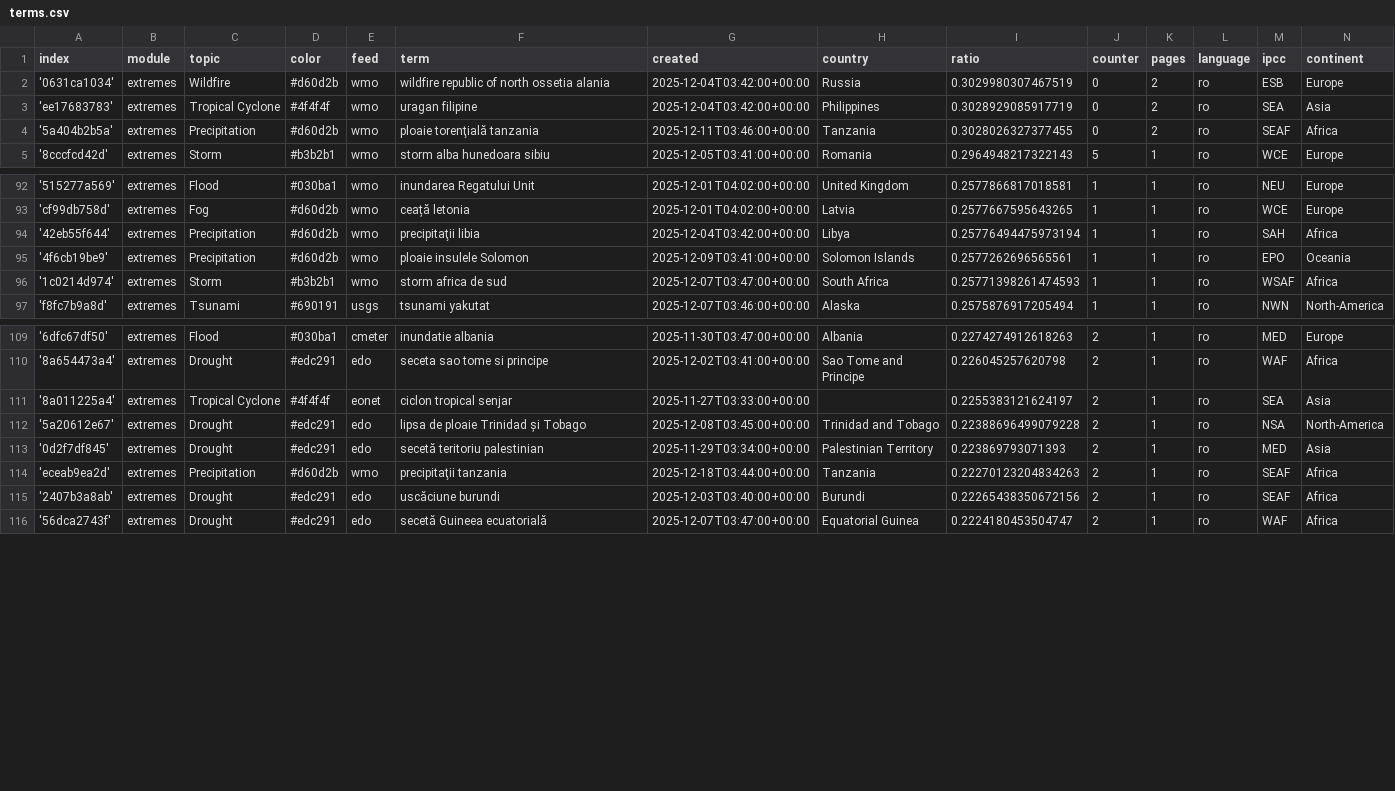
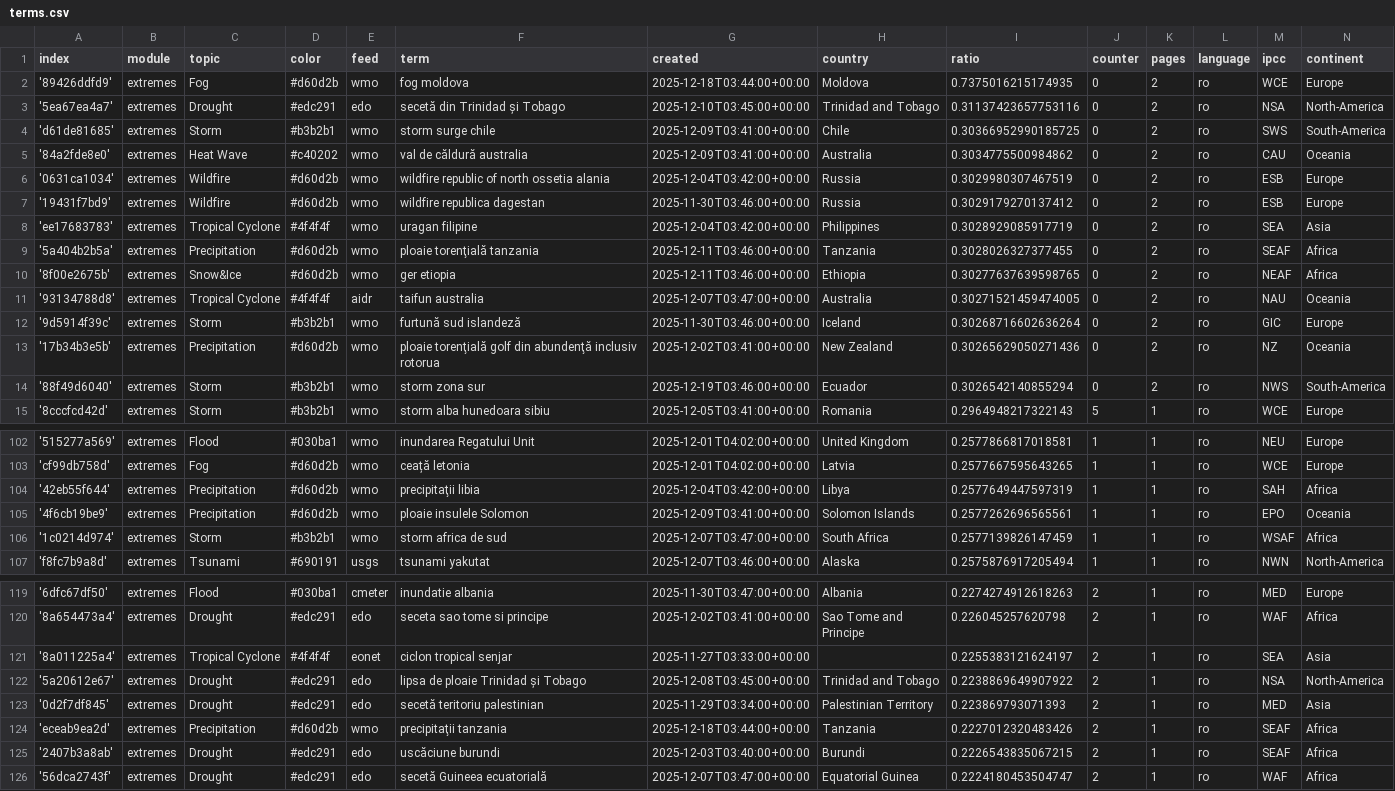
Before and after one commit to TinoH91news/romanianExtremes, a CSV file: terms.csv, drawn as a sheet; only a part is shown, gaps mark what is left out.

Commit message:
Commit from GitHub Actions (import:0.0)

```diff
--- a/terms.csv
+++ b/terms.csv
@@ -1,5 +1,15 @@
 index,module,topic,color,feed,term,created,country,ratio,counter,pages,language,ipcc,continent
+'89426ddfd9',extremes,Fog,#d60d2b,wmo,fog moldova,2025-12-18T03:44:00+00:00,Moldova,0.7375016215174935,0,2,ro,WCE,Europe
+'5ea67ea4a7',extremes,Drought,#edc291,edo,secetă din Trinidad și Tobago,2025-12-10T03:45:00+00:00,Trinidad and Tobago,0.31137423657753116,0,2,ro,NSA,North-America
+'d61de81685',extremes,Storm,#b3b2b1,wmo,storm surge chile,2025-12-09T03:41:00+00:00,Chile,0.30366952990185725,0,2,ro,SWS,South-America
+'84a2fde8e0',extremes,Heat Wave,#c40202,wmo,val de căldură australia,2025-12-09T03:41:00+00:00,Australia,0.3034775500984862,0,2,ro,CAU,Oceania
 '0631ca1034',extremes,Wildfire,#d60d2b,wmo,wildfire republic of north ossetia alania,2025-12-04T03:42:00+00:00,Russia,0.3029980307467519,0,2,ro,ESB,Europe
+'19431f7bd9',extremes,Wildfire,#d60d2b,wmo,wildfire republica dagestan,2025-11-30T03:46:00+00:00,Russia,0.3029179270137412,0,2,ro,ESB,Europe
 'ee17683783',extremes,Tropical Cyclone,#4f4f4f,wmo,uragan filipine,2025-12-04T03:42:00+00:00,Philippines,0.3028929085917719,0,2,ro,SEA,Asia
 '5a404b2b5a',extremes,Precipitation,#d60d2b,wmo,ploaie torenţială tanzania,2025-12-11T03:46:00+00:00,Tanzania,0.3028026327377455,0,2,ro,SEAF,Africa
+'8f00e2675b',extremes,Snow&Ice,#d60d2b,wmo,ger etiopia,2025-12-11T03:46:00+00:00,Ethiopia,0.30277637639598765,0,2,ro,NEAF,Africa
+'93134788d8',extremes,Tropical Cyclone,#4f4f4f,aidr,taifun australia,2025-12-07T03:47:00+00:00,Australia,0.30271521459474005,0,2,ro,NAU,Oceania
+'9d5914f39c',extremes,Storm,#b3b2b1,wmo,furtună sud islandeză,2025-11-30T03:46:00+00:00,Iceland,0.30268716602636264,0,2,ro,GIC,Europe
+'17b34b3e5b',extremes,Precipitation,#d60d2b,wmo,ploaie torenţială golf din abundenţă inclusiv rotorua,2025-12-02T03:41:00+00:00,New Zealand,0.30265629050271436,0,2,ro,NZ,Oceania
+'88f49d6040',extremes,Storm,#b3b2b1,wmo,storm zona sur,2025-12-19T03:46:00+00:00,Ecuador,0.3026542140855294,0,2,ro,NWS,South-America
 '8cccfcd42d',extremes,Storm,#b3b2b1,wmo,storm alba hunedoara sibiu,2025-12-05T03:41:00+00:00,Romania,0.2964948217322143,5,1,ro,WCE,Europe
@@ -93,5 +103,5 @@ index,module,topic,color,feed,term,created,country,ratio,counter,pages,language,
 'cf99db758d',extremes,Fog,#d60d2b,wmo,ceață letonia,2025-12-01T04:02:00+00:00,Latvia,0.2577667595643265,1,1,ro,WCE,Europe
-'42eb55f644',extremes,Precipitation,#d60d2b,wmo,precipitaţii libia,2025-12-04T03:42:00+00:00,Libya,0.25776494475973194,1,1,ro,SAH,Africa
+'42eb55f644',extremes,Precipitation,#d60d2b,wmo,precipitaţii libia,2025-12-04T03:42:00+00:00,Libya,0.2577649447597319,1,1,ro,SAH,Africa
 '4f6cb19be9',extremes,Precipitation,#d60d2b,wmo,ploaie insulele Solomon,2025-12-09T03:41:00+00:00,Solomon Islands,0.2577262696565561,1,1,ro,EPO,Oceania
-'1c0214d974',extremes,Storm,#b3b2b1,wmo,storm africa de sud,2025-12-07T03:47:00+00:00,South Africa,0.25771398261474593,1,1,ro,WSAF,Africa
+'1c0214d974',extremes,Storm,#b3b2b1,wmo,storm africa de sud,2025-12-07T03:47:00+00:00,South Africa,0.2577139826147459,1,1,ro,WSAF,Africa
 'f8fc7b9a8d',extremes,Tsunami,#690191,usgs,tsunami yakutat,2025-12-07T03:46:00+00:00,Alaska,0.2575876917205494,1,1,ro,NWN,North-America
@@ -111,6 +121,6 @@ index,module,topic,color,feed,term,created,country,ratio,counter,pages,language,
 '8a011225a4',extremes,Tropical Cyclone,#4f4f4f,eonet,ciclon tropical senjar,2025-11-27T03:33:00+00:00,,0.2255383121624197,2,1,ro,SEA,Asia
-'5a20612e67',extremes,Drought,#edc291,edo,lipsa de ploaie Trinidad și Tobago,2025-12-08T03:45:00+00:00,Trinidad and Tobago,0.22388696499079228,2,1,ro,NSA,North-America
+'5a20612e67',extremes,Drought,#edc291,edo,lipsa de ploaie Trinidad și Tobago,2025-12-08T03:45:00+00:00,Trinidad and Tobago,0.2238869649907922,2,1,ro,NSA,North-America
 '0d2f7df845',extremes,Drought,#edc291,edo,secetă teritoriu palestinian,2025-11-29T03:34:00+00:00,Palestinian Territory,0.223869793071393,2,1,ro,MED,Asia
-'eceab9ea2d',extremes,Precipitation,#d60d2b,wmo,precipitaţii tanzania,2025-12-18T03:44:00+00:00,Tanzania,0.22270123204834263,2,1,ro,SEAF,Africa
-'2407b3a8ab',extremes,Drought,#edc291,edo,uscăciune burundi,2025-12-03T03:40:00+00:00,Burundi,0.22265438350672156,2,1,ro,SEAF,Africa
+'eceab9ea2d',extremes,Precipitation,#d60d2b,wmo,precipitaţii tanzania,2025-12-18T03:44:00+00:00,Tanzania,0.2227012320483426,2,1,ro,SEAF,Africa
+'2407b3a8ab',extremes,Drought,#edc291,edo,uscăciune burundi,2025-12-03T03:40:00+00:00,Burundi,0.2226543835067215,2,1,ro,SEAF,Africa
 '56dca2743f',extremes,Drought,#edc291,edo,secetă Guineea ecuatorială,2025-12-07T03:47:00+00:00,Equatorial Guinea,0.2224180453504747,2,1,ro,WAF,Africa
```
